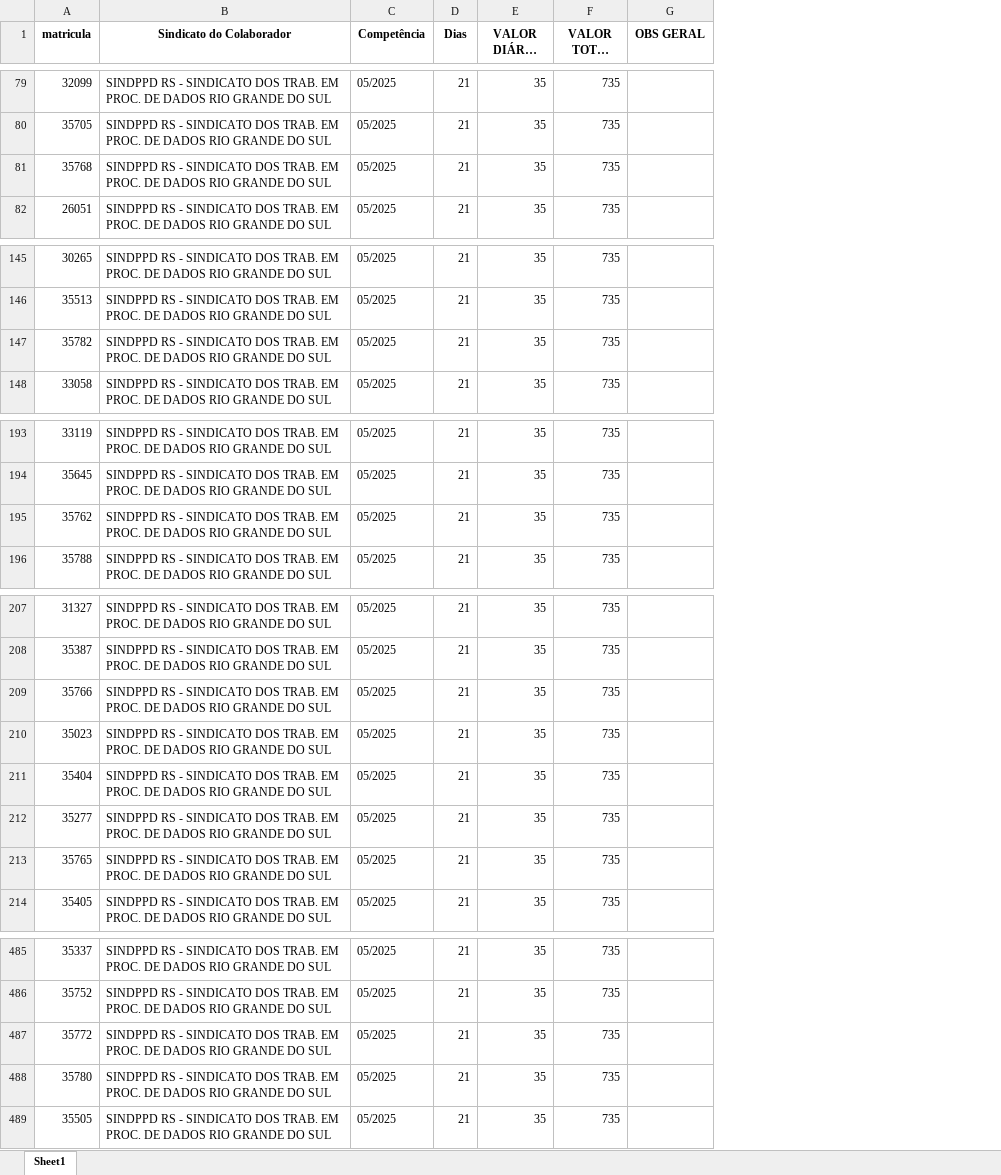
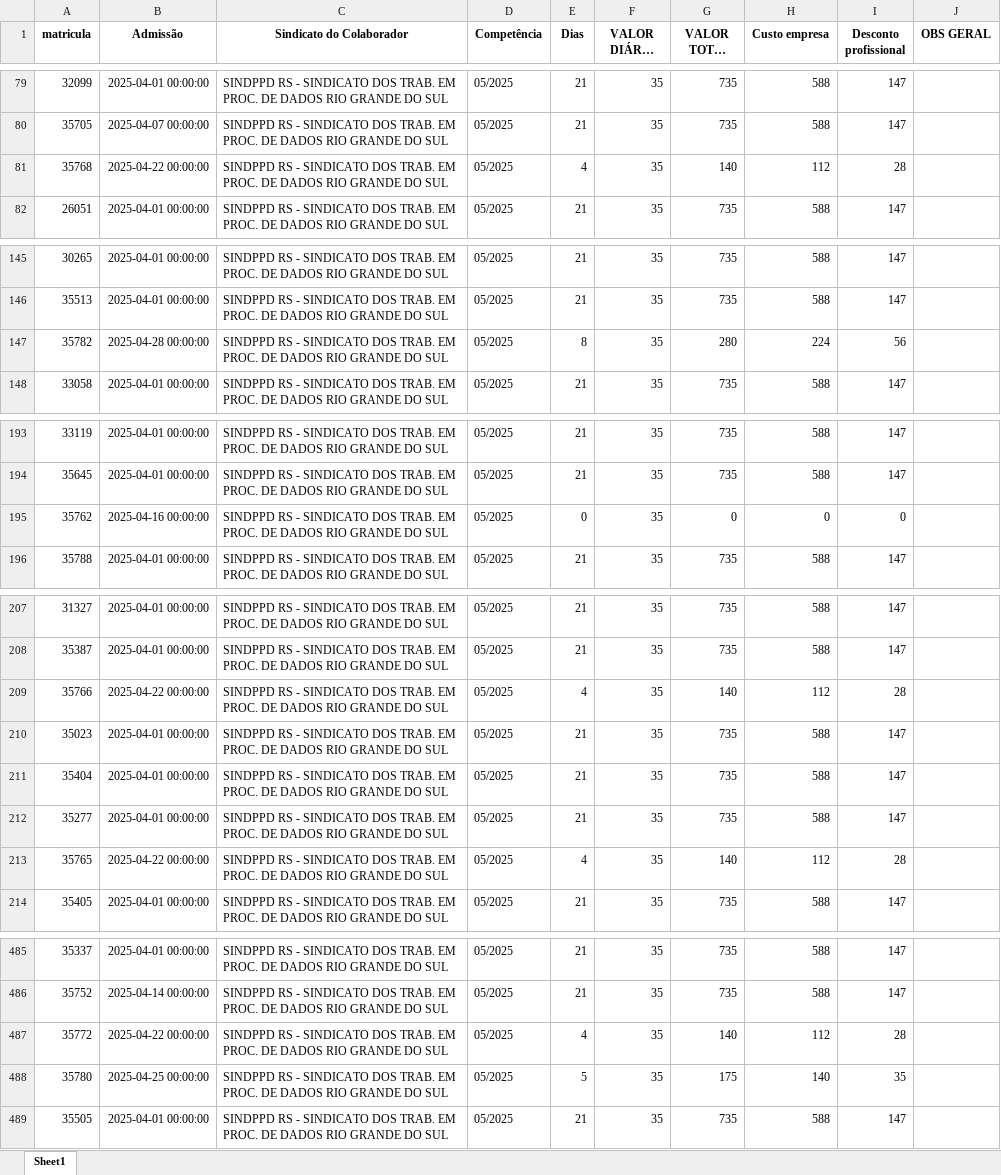
Before and after one commit to emanuel1222/agentes-inteligentes-I2A2, an Excel workbook: VR MENSAL 05.2025.xlsx, sheet Sheet1, drawn as a sheet; only a part is shown, gaps mark what is left out; long unchanged cells end in …; values as stored, in another font and other column widths than the file's, no borders; addresses are those after the commit; the diff covers the shown part only; the diff names each change by its address in the sheet, - before the commit and + after, or states it on an @@ line.

```diff
--- a/VR MENSAL 05.2025.xlsx (sheet Sheet1)
+++ b/VR MENSAL 05.2025.xlsx (sheet Sheet1)
+column B (Admissão), rows 79-82: 2025-04-01 00:00:00 | 2025-04-07 00:00:00 | 2025-04-22 00:00:00 | 2025-04-01 00:00:00; rows 145-148: 2025-04-01 00:00:00 | 2025-04-01 00:00:00 | 2025-04-28 00:00:00 | 2025-04-01 00:00:00; rows 193-196: 2025-04-01 00:00:00 | 2025-04-01 00:00:00 | 2025-04-16 00:00:00 | 2025-04-01 00:00:00; rows 207-214: 2025-04-01 00:00:00 | 2025-04-01 00:00:00 | 2025-04-22 00:00:00 | 2025-04-01 00:00:00 | 2025-04-01 00:00:00 | 2025-04-01 00:00:00 | 2025-04-22 00:00:00 | 2025-04-01 00:00:00; rows 485-489: 2025-04-01 00:00:00 | 2025-04-14 00:00:00 | 2025-04-22 00:00:00 | 2025-04-25 00:00:00 | 2025-04-01 00:00:00
+column H (Custo empresa), rows 79-82: 588 | 588 | 112 | 588; rows 145-148: 588 | 588 | 224 | 588; rows 193-196: 588 | 588 | 0 | 588; rows 207-214: 588 | 588 | 112 | 588 | 588 | 588 | 112 | 588; rows 485-489: 588 | 588 | 112 | 140 | 588
+column I (Desconto profissional), rows 79-82: 147 | 147 | 28 | 147; rows 145-148: 147 | 147 | 56 | 147; rows 193-196: 147 | 147 | 0 | 147; rows 207-214: 147 | 147 | 28 | 147 | 147 | 147 | 28 | 147; rows 485-489: 147 | 147 | 28 | 35 | 147
-E81 (Dias): 21
+E81 (Dias): 4
-G81 (VALOR TOTAL VR): 735
+G81 (VALOR TOTAL VR): 140
-E147 (Dias): 21
+E147 (Dias): 8
-G147 (VALOR TOTAL VR): 735
+G147 (VALOR TOTAL VR): 280
-E195 (Dias): 21
+E195 (Dias): 0
-G195 (VALOR TOTAL VR): 735
+G195 (VALOR TOTAL VR): 0
-E209 (Dias): 21
+E209 (Dias): 4
-G209 (VALOR TOTAL VR): 735
+G209 (VALOR TOTAL VR): 140
-E213 (Dias): 21
+E213 (Dias): 4
-G213 (VALOR TOTAL VR): 735
+G213 (VALOR TOTAL VR): 140
-E487 (Dias): 21
+E487 (Dias): 4
-G487 (VALOR TOTAL VR): 735
+G487 (VALOR TOTAL VR): 140
-E488 (Dias): 21
+E488 (Dias): 5
-G488 (VALOR TOTAL VR): 735
+G488 (VALOR TOTAL VR): 175
```
Also changed, not shown: 40 edited cells elsewhere in this sheet, 3 other files.
